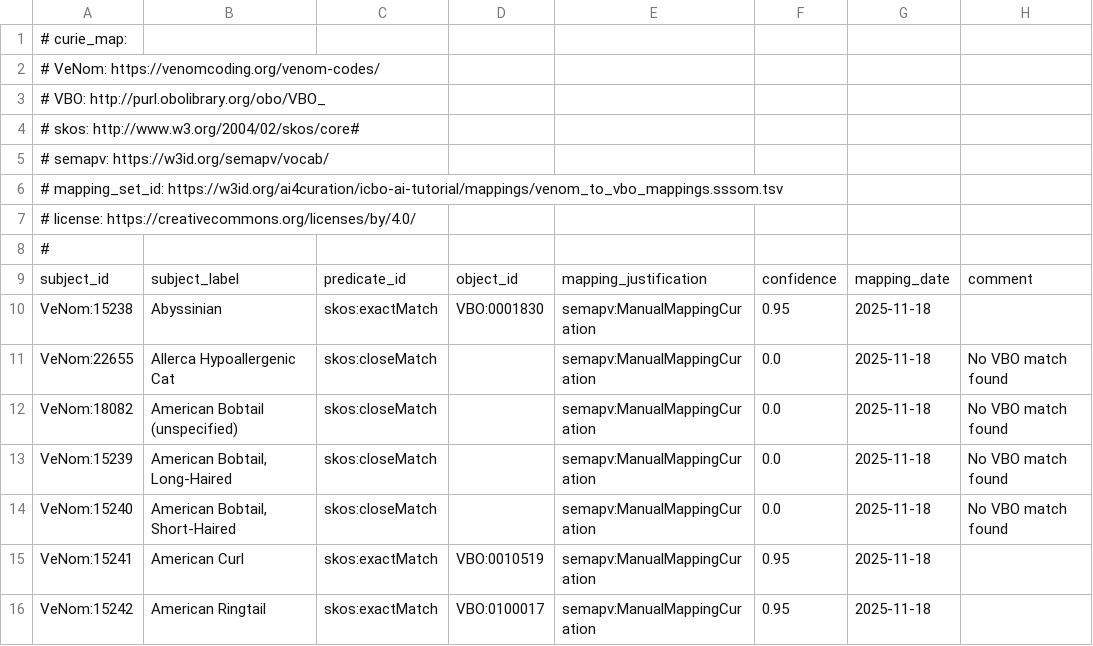
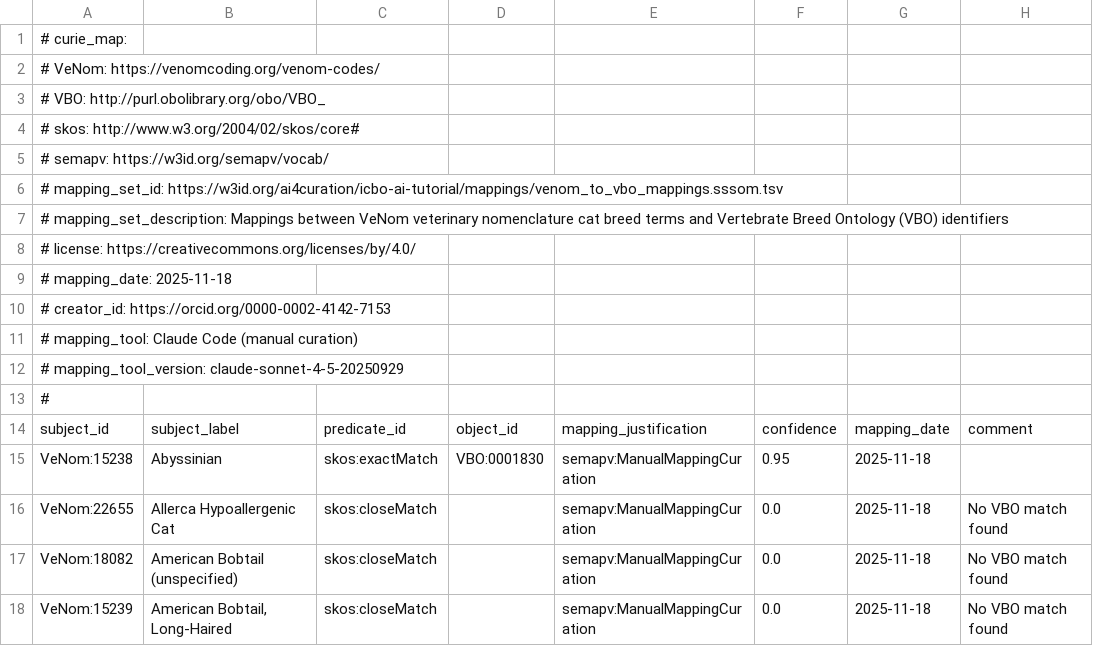
Before and after one commit to ai4curation/icbo-ai-tutorial, a TSV file: mappings/venom_to_vbo_mappings.sssom.tsv, drawn as a sheet; only a part is shown; the shorter side is filled out with more unchanged rows; the diff names each change by its address in the sheet, - before the commit and + after, or states it on an @@ line.

```diff
--- a/mappings/venom_to_vbo_mappings.sssom.tsv
+++ b/mappings/venom_to_vbo_mappings.sssom.tsv
+row 7: # mapping_set_description: Mappings between VeNom veterinary nomenclature cat breed terms and Vertebrate Breed Ontology (VBO) identifiers
+row 9: # mapping_date: 2025-11-18
+row 10: # creator_id: https://orcid.org/0000-0002-4142-7153
+row 11: # mapping_tool: Claude Code (manual curation)
+row 12: # mapping_tool_version: claude-sonnet-4-5-20250929
```
